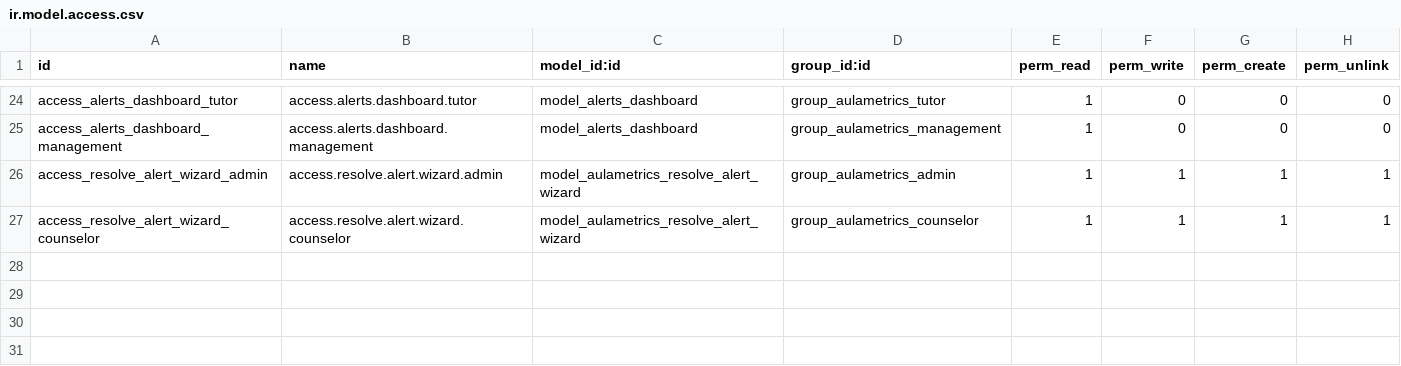
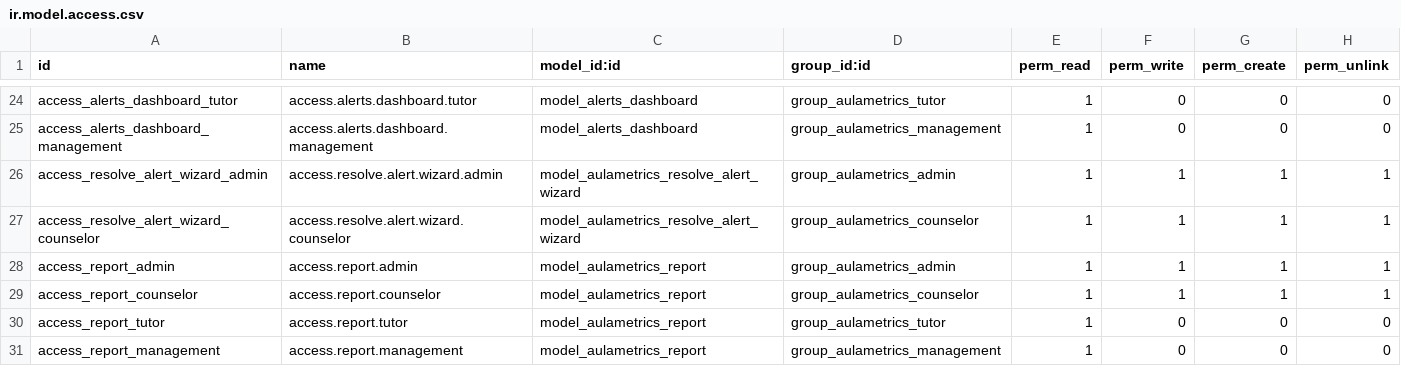
Before and after one commit to zamora16/aula_metrics, a CSV file: security/ir.model.access.csv, drawn as a sheet; only a part is shown, gaps mark what is left out.

Commit message:
Implementación del modelo de Reportes/Resultados

```diff
--- a/security/ir.model.access.csv
+++ b/security/ir.model.access.csv
@@ -27 +27,5 @@ access_resolve_alert_wizard_admin,access.resolve.alert.wizard.admin,model_aulame
 access_resolve_alert_wizard_counselor,access.resolve.alert.wizard.counselor,model_aulametrics_resolve_alert_wizard,group_aulametrics_counselor,1,1,1,1
+access_report_admin,access.report.admin,model_aulametrics_report,group_aulametrics_admin,1,1,1,1
+access_report_counselor,access.report.counselor,model_aulametrics_report,group_aulametrics_counselor,1,1,1,1
+access_report_tutor,access.report.tutor,model_aulametrics_report,group_aulametrics_tutor,1,0,0,0
+access_report_management,access.report.management,model_aulametrics_report,group_aulametrics_management,1,0,0,0
```
Also changed, not shown: 8 other files.
